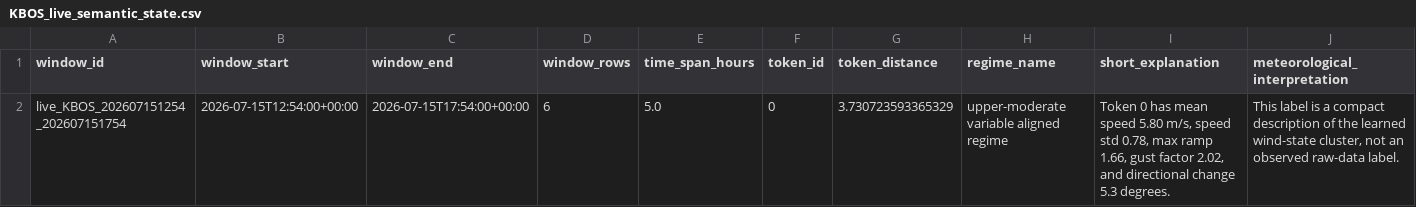
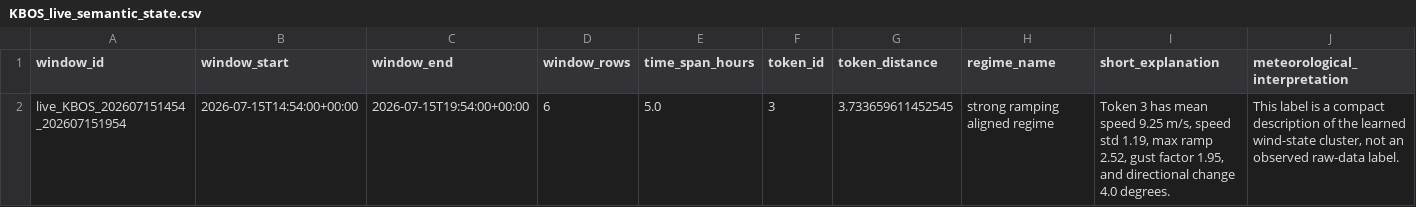
Before and after one commit to nayanananto/wind_live_hitl, a CSV file: data/live/semantic_states/KBOS_live_semantic_state.csv, drawn as a sheet; only a part is shown; removed rows and columns are numbered as before the commit, all else as after; rows hold the shown columns only; the diff names each change by its address in the sheet, - before the commit and + after, or states it on an @@ line.

```diff
--- a/data/live/semantic_states/KBOS_live_semantic_state.csv
+++ b/data/live/semantic_states/KBOS_live_semantic_state.csv
-row 2: live_KBOS_202607151254_202607151754 | 2026-07-15T12:54:00+00:00 | 2026-07-15T17:54:00+00:00 | 6 | 5.0 | 0 | 3.730723593365329 | upper-moderate variable aligned regime | Token 0 has mean speed 5.80 m/s, speed std 0.78, max ramp 1.66, gust factor 2.02, and directional change 5.3 degrees. | This label is a compact description of the learned wind-state cluster, not an observed raw-data label.
+row 2: live_KBOS_202607151454_202607151954 | 2026-07-15T14:54:00+00:00 | 2026-07-15T19:54:00+00:00 | 6 | 5.0 | 3 | 3.733659611452545 | strong ramping aligned regime | Token 3 has mean speed 9.25 m/s, speed std 1.19, max ramp 2.52, gust factor 1.95, and directional change 4.0 degrees. | This label is a compact description of the learned wind-state cluster, not an observed raw-data label.
```
Also changed, not shown: data/live/aviationweather_metar/KBOS/metar_live.csv, 3 other files.
